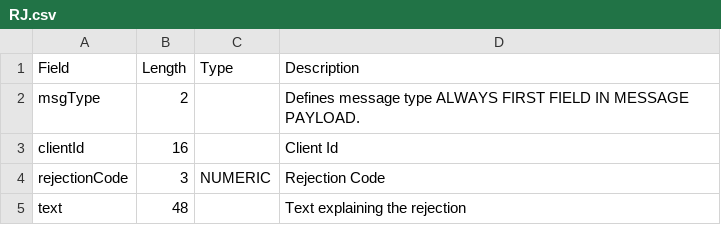
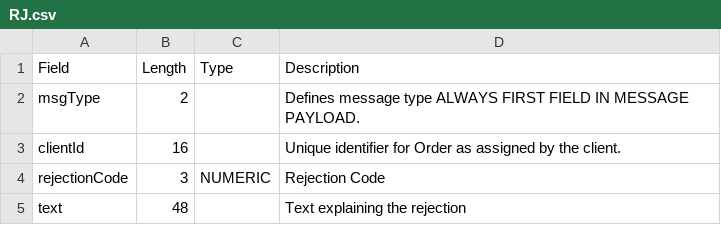
Before and after one commit to prontog/ws_dissector_helper, a CSV file: examples/RJ.csv, drawn as a sheet.

```diff
--- a/examples/RJ.csv
+++ b/examples/RJ.csv
@@ -2,3 +2,3 @@ Field,Length,Type,Description
 msgType,2,,Defines message type ALWAYS FIRST FIELD IN MESSAGE PAYLOAD.
-clientId,16,,Client Id
+clientId,16,,Unique identifier for Order as assigned by the client.
 rejectionCode,3,NUMERIC,Rejection Code
```
Also changed, not shown: examples/NO.csv, examples/OC.csv.
